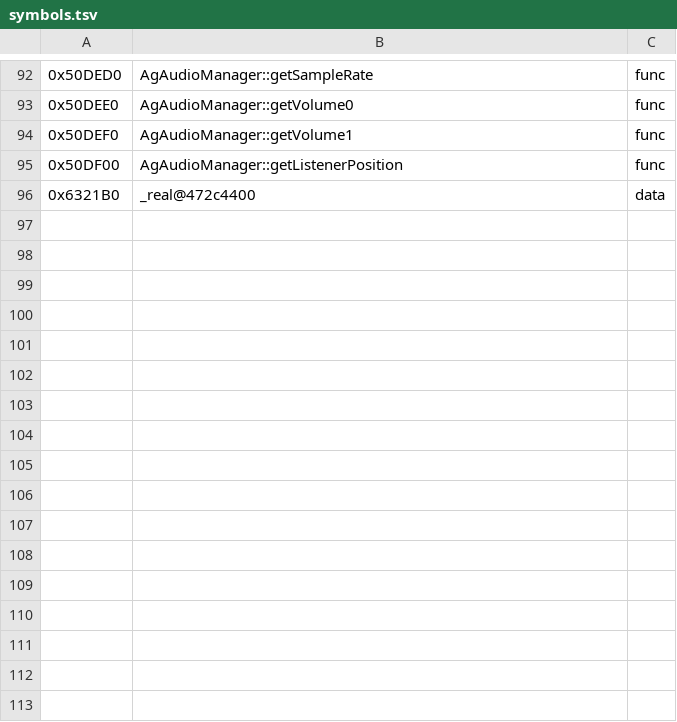
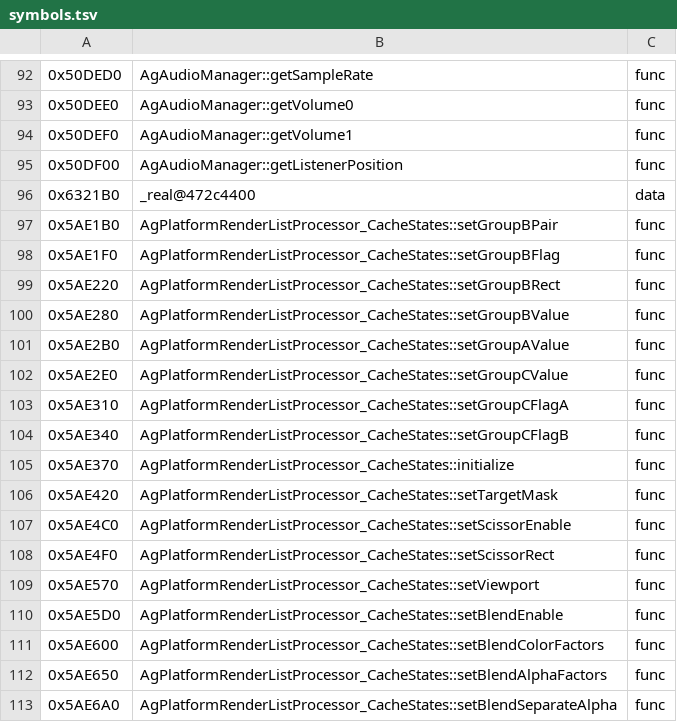
Before and after one commit to Pucas01/DISTRUST, a TSV file: config/symbols.tsv, drawn as a sheet; only a part is shown, gaps mark what is left out; the diff names each change by its address in the sheet, - before the commit and + after, or states it on an @@ line.

Commit message:
Match AgPlatformRenderListProcessor_CacheStates

```diff
--- a/config/symbols.tsv
+++ b/config/symbols.tsv
+row 97: 0x5AE1B0 | AgPlatformRenderListProcessor_CacheStates::setGroupBPair | func
+row 98: 0x5AE1F0 | AgPlatformRenderListProcessor_CacheStates::setGroupBFlag | func
+row 99: 0x5AE220 | AgPlatformRenderListProcessor_CacheStates::setGroupBRect | func
+row 100: 0x5AE280 | AgPlatformRenderListProcessor_CacheStates::setGroupBValue | func
+row 101: 0x5AE2B0 | AgPlatformRenderListProcessor_CacheStates::setGroupAValue | func
+row 102: 0x5AE2E0 | AgPlatformRenderListProcessor_CacheStates::setGroupCValue | func
+row 103: 0x5AE310 | AgPlatformRenderListProcessor_CacheStates::setGroupCFlagA | func
+row 104: 0x5AE340 | AgPlatformRenderListProcessor_CacheStates::setGroupCFlagB | func
+row 105: 0x5AE370 | AgPlatformRenderListProcessor_CacheStates::initialize | func
+row 106: 0x5AE420 | AgPlatformRenderListProcessor_CacheStates::setTargetMask | func
+row 107: 0x5AE4C0 | AgPlatformRenderListProcessor_CacheStates::setScissorEnable | func
+row 108: 0x5AE4F0 | AgPlatformRenderListProcessor_CacheStates::setScissorRect | func
+row 109: 0x5AE570 | AgPlatformRenderListProcessor_CacheStates::setViewport | func
+row 110: 0x5AE5D0 | AgPlatformRenderListProcessor_CacheStates::setBlendEnable | func
+row 111: 0x5AE600 | AgPlatformRenderListProcessor_CacheStates::setBlendColorFactors | func
+row 112: 0x5AE650 | AgPlatformRenderListProcessor_CacheStates::setBlendAlphaFactors | func
+row 113: 0x5AE6A0 | AgPlatformRenderListProcessor_CacheStates::setBlendSeparateAlpha | func
```
Also changed, not shown: config/catalog.tsv, 3 other files.
